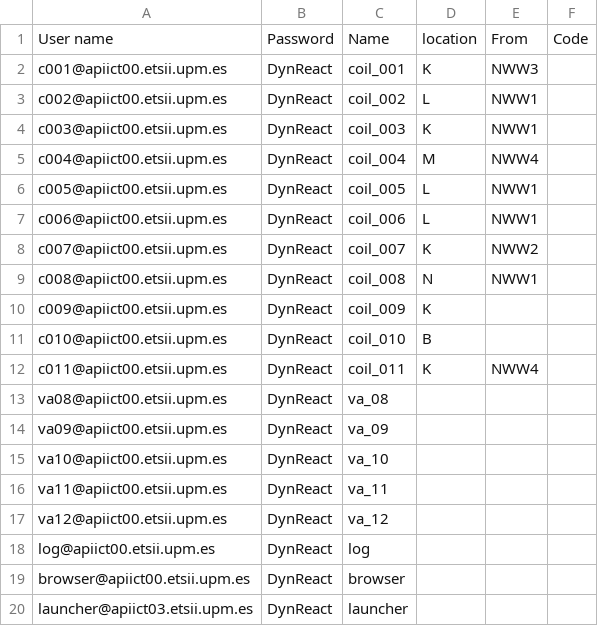
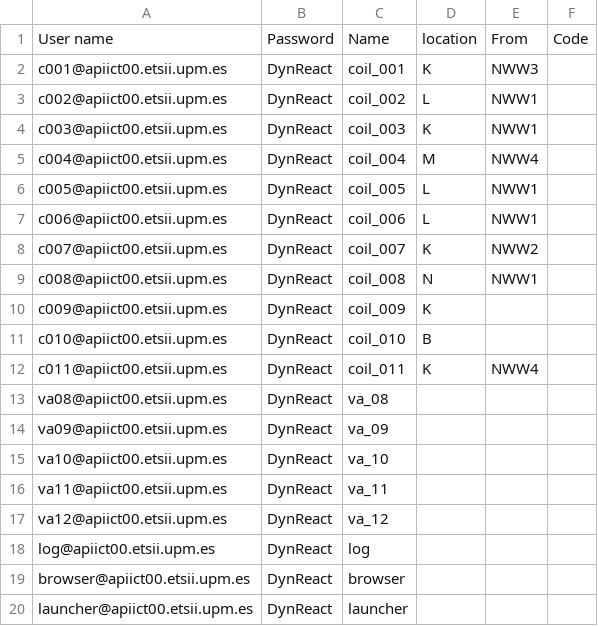
Before and after one commit to jcollado7/DynReactProject, a CSV file: agents.csv, drawn as a sheet.

Commit message:
Update agents.csv

```diff
--- a/agents.csv
+++ b/agents.csv
@@ -19,2 +19,2 @@ log@apiict00.etsii.upm.es,DynReact,log,,,
 browser@apiict00.etsii.upm.es,DynReact,browser,,,
-launcher@apiict03.etsii.upm.es,DynReact,launcher,,,
+launcher@apiict00.etsii.upm.es,DynReact,launcher,,,
```
